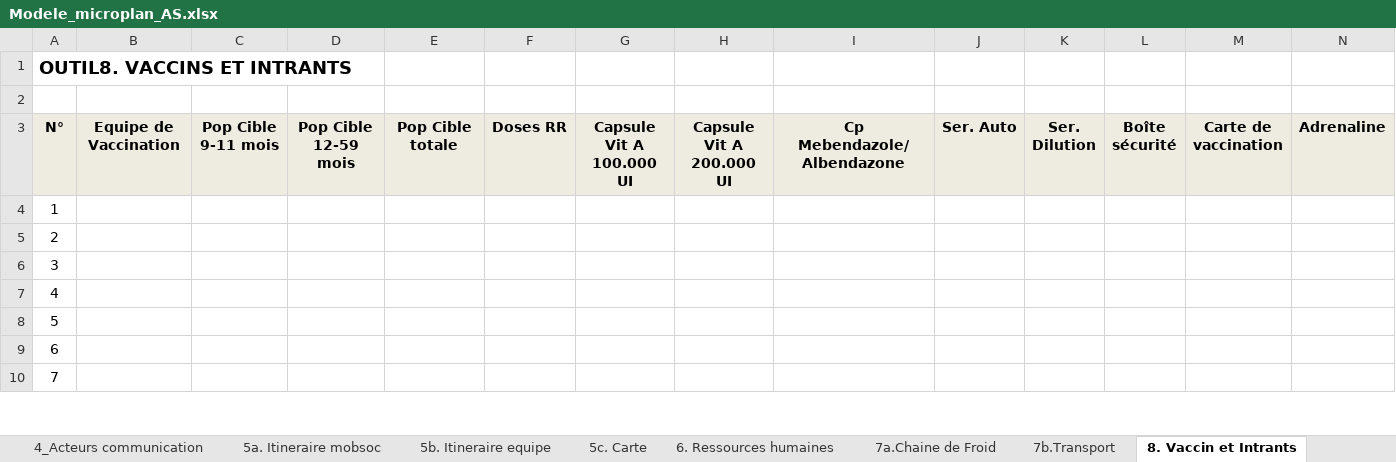
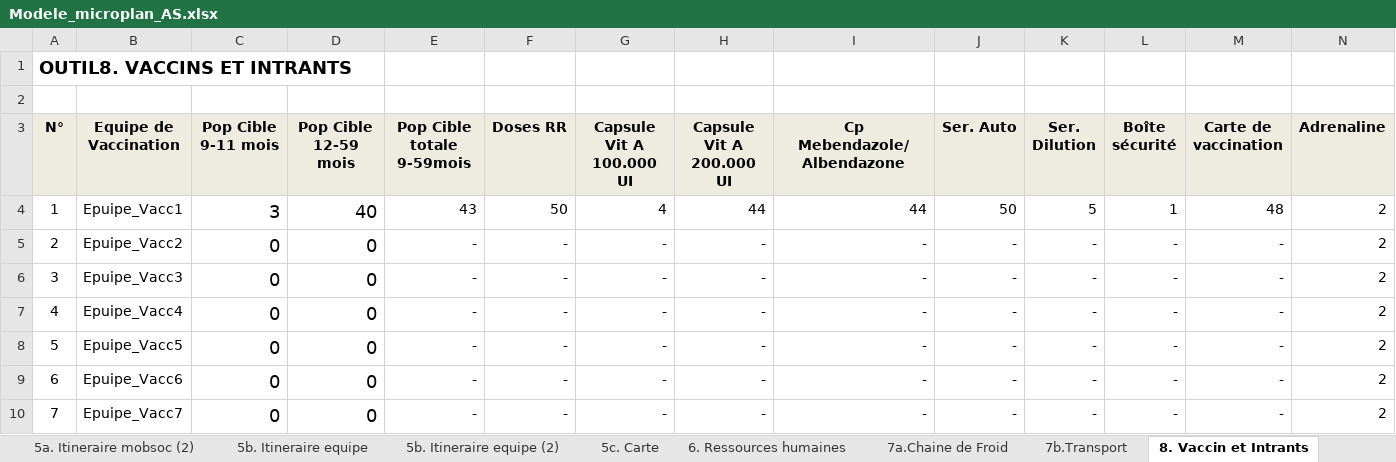
Before and after one commit to madewulf/microplans-cmr, an Excel workbook: Modele_microplan_AS.xlsx, sheet 8. Vaccin et Intrants, drawn as a sheet; only a part is shown; values as stored, in another font and other column widths than the file's, no borders; the diff covers the shown part only; the diff names each change by its address in the sheet, - before the commit and + after, or states it on an @@ line.

Commit message:
Updating modele microplan

```diff
--- a/Modele_microplan_AS.xlsx (sheet 8. Vaccin et Intrants)
+++ b/Modele_microplan_AS.xlsx (sheet 8. Vaccin et Intrants)
+sheet tab: 5a. Itineraire mobsoc (2)
+sheet tab: 5b. Itineraire equipe (2)
-E3: Pop Cible totale
+E3: Pop Cible totale 9-59mois
-B4 (Equipe de Vaccination): (empty)
+B4 (Equipe de Vaccination): Epuipe_Vacc1
-C4 (Pop Cible 9-11 mois): (empty)
+C4 (Pop Cible 9-11 mois): 3
-D4 (Pop Cible 12-59 mois): (empty)
+D4 (Pop Cible 12-59 mois): 40
-E4 (Pop Cible totale 9-59mois): (empty)
+E4 (Pop Cible totale 9-59mois): 43
-F4 (Doses RR): (empty)
+F4 (Doses RR): 50
-G4 (Capsule Vit A 100.000 UI): (empty)
+G4 (Capsule Vit A 100.000 UI): 4
-H4 (Capsule Vit A 200.000 UI): (empty)
+H4 (Capsule Vit A 200.000 UI): 44
-I4 (Cp Mebendazole/Albendazone): (empty)
+I4 (Cp Mebendazole/Albendazone): 44
-J4 (Ser. Auto): (empty)
+J4 (Ser. Auto): 50
-K4 (Ser. Dilution): (empty)
+K4 (Ser. Dilution): 5
-L4 (Boîte sécurité): (empty)
+L4 (Boîte sécurité): 1
-M4 (Carte de vaccination): (empty)
+M4 (Carte de vaccination): 48
-N4:N10 (Adrenaline): (empty)
+N4:N10 (Adrenaline): 2
-B5 (Equipe de Vaccination): (empty)
+B5 (Equipe de Vaccination): Epuipe_Vacc2
-C5:C10 (Pop Cible 9-11 mois): (empty)
+C5:C10 (Pop Cible 9-11 mois): 0
-D5:D10 (Pop Cible 12-59 mois): (empty)
+D5:D10 (Pop Cible 12-59 mois): 0
-E5:E10 (Pop Cible totale 9-59mois): (empty)
+E5:E10 (Pop Cible totale 9-59mois): -
-F5:F10 (Doses RR): (empty)
+F5:F10 (Doses RR): -
-G5:G10 (Capsule Vit A 100.000 UI): (empty)
+G5:G10 (Capsule Vit A 100.000 UI): -
-H5:H10 (Capsule Vit A 200.000 UI): (empty)
+H5:H10 (Capsule Vit A 200.000 UI): -
-I5:I10 (Cp Mebendazole/Albendazone): (empty)
+I5:I10 (Cp Mebendazole/Albendazone): -
-J5:J10 (Ser. Auto): (empty)
+J5:J10 (Ser. Auto): -
-K5:K10 (Ser. Dilution): (empty)
+K5:K10 (Ser. Dilution): -
-L5:L10 (Boîte sécurité): (empty)
+L5:L10 (Boîte sécurité): -
-M5:M10 (Carte de vaccination): (empty)
+M5:M10 (Carte de vaccination): -
-B6 (Equipe de Vaccination): (empty)
+B6 (Equipe de Vaccination): Epuipe_Vacc3
-B7 (Equipe de Vaccination): (empty)
+B7 (Equipe de Vaccination): Epuipe_Vacc4
-B8 (Equipe de Vaccination): (empty)
+B8 (Equipe de Vaccination): Epuipe_Vacc5
-B9 (Equipe de Vaccination): (empty)
+B9 (Equipe de Vaccination): Epuipe_Vacc6
-B10 (Equipe de Vaccination): (empty)
+B10 (Equipe de Vaccination): Epuipe_Vacc7
```
Also changed, not shown: 11 added rows, 1 removed row and 419 edited cells elsewhere in this sheet, sheet 7a.Chaine de Froid, sheet 5b. Itineraire equipe, sheet 5a. Itineraire mobsoc, sheet 2a_Liste localites (toutes), sheet 10_Synthese, sheet 7b.Transport, 3 more sheets, other sheet tabs, formulas that keep their value, charts or pictures, 1 other file.
